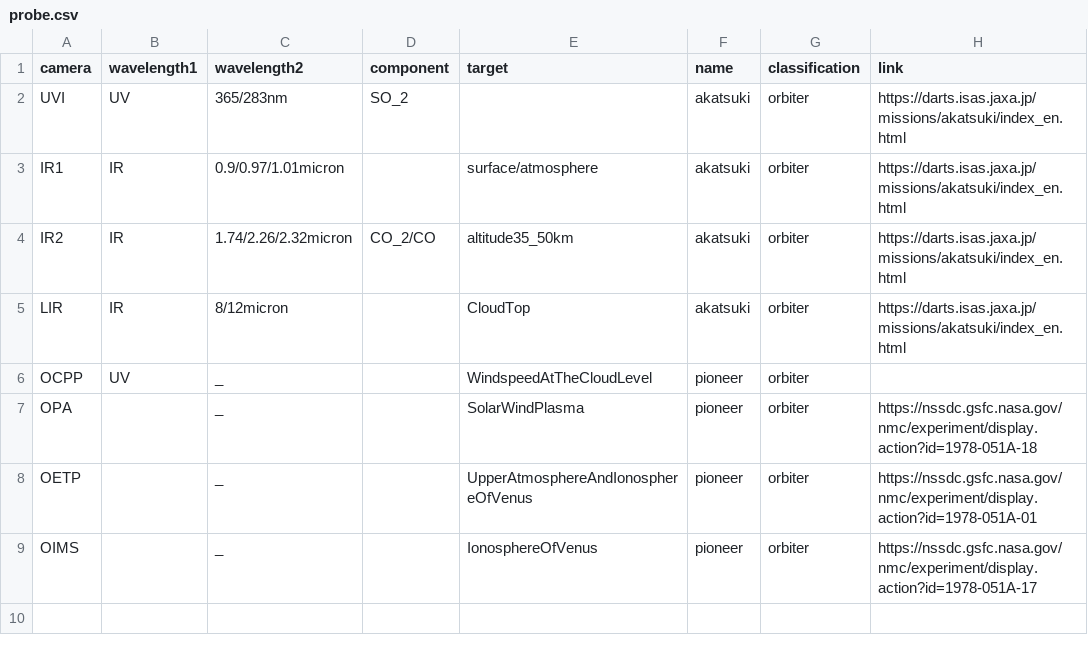
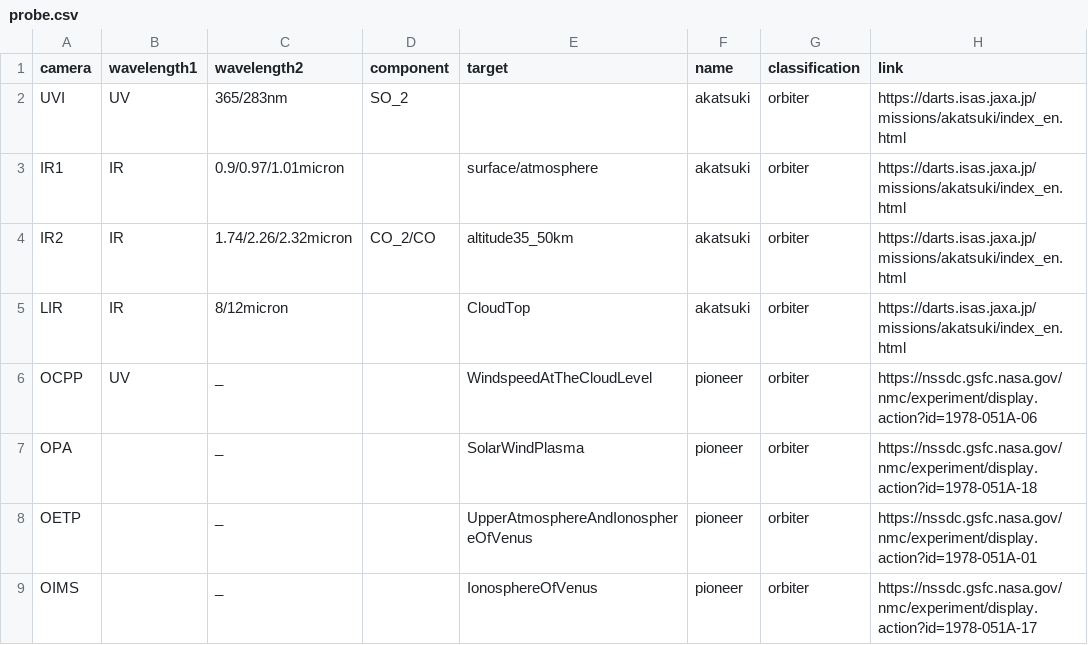
Before and after one commit to starburstgalaxy00/starburstgalaxy00.github.io, a CSV file: paper/probe.csv, drawn as a sheet.

Commit message:
Update probe.csv

```diff
--- a/paper/probe.csv
+++ b/paper/probe.csv
@@ -5,3 +5,3 @@ IR2,IR,1.74/2.26/2.32micron,CO_2/CO,altitude35_50km,akatsuki,orbiter,https://dar
 LIR,IR,8/12micron,,CloudTop,akatsuki,orbiter,https://darts.isas.jaxa.jp/missions/akatsuki/index_en.html
-OCPP,UV,_,,WindspeedAtTheCloudLevel,pioneer,orbiter,
+OCPP,UV,_,,WindspeedAtTheCloudLevel,pioneer,orbiter,https://nssdc.gsfc.nasa.gov/nmc/experiment/display.action?id=1978-051A-06
 OPA,,_,,SolarWindPlasma,pioneer,orbiter,https://nssdc.gsfc.nasa.gov/nmc/experiment/display.action?id=1978-051A-18
```
